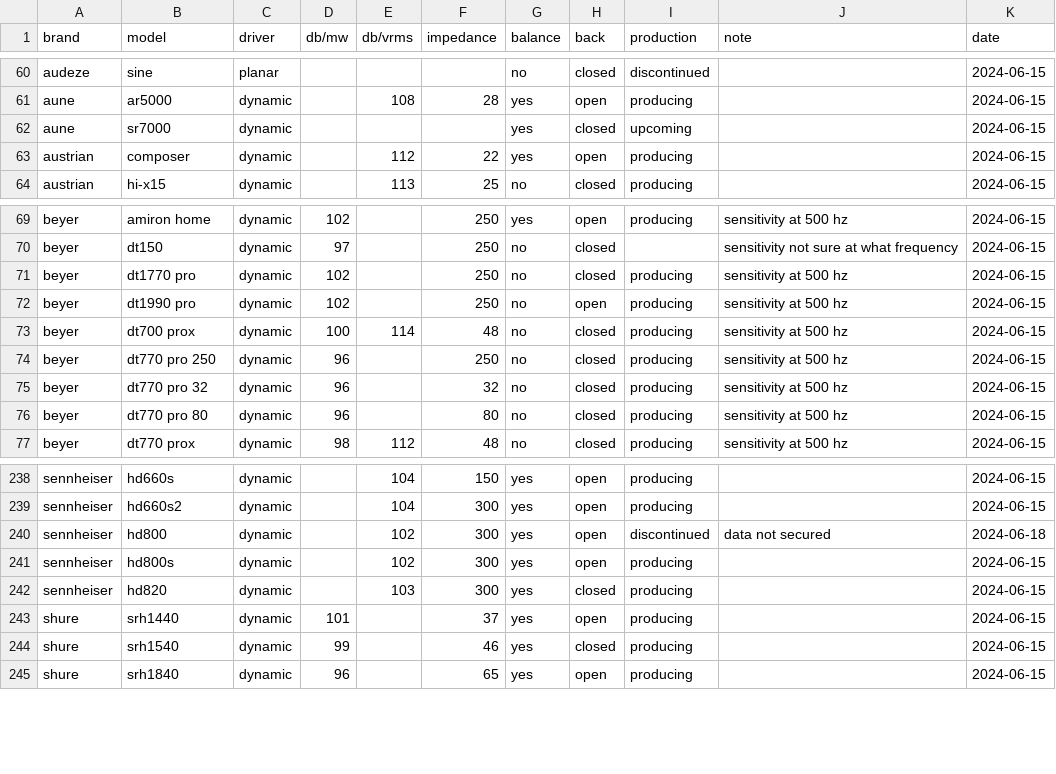
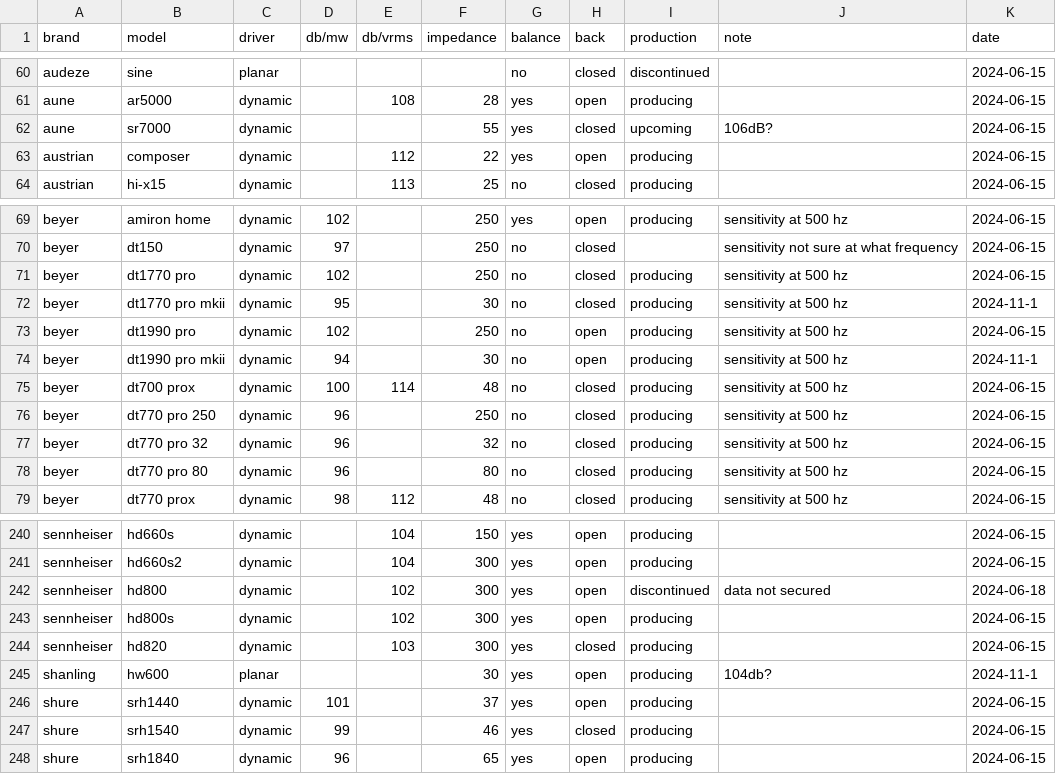
Before and after one commit to Sha1rholder/Sound-Library, a CSV file: data/over-ear sensitivity official.csv, drawn as a sheet; only a part is shown, gaps mark what is left out.

```diff
--- a/data/over-ear sensitivity official.csv
+++ b/data/over-ear sensitivity official.csv
@@ -61,3 +61,3 @@ audeze,sine,planar,,,,no,closed,discontinued,,2024-06-15
 aune,ar5000,dynamic,,108,28,yes,open,producing,,2024-06-15
-aune,sr7000,dynamic,,,,yes,closed,upcoming,,2024-06-15
+aune,sr7000,dynamic,,,55,yes,closed,upcoming,106dB?,2024-06-15
 austrian,composer,dynamic,,112,22,yes,open,producing,,2024-06-15
@@ -71,3 +71,5 @@ beyer,dt150,dynamic,97,,250,no,closed,,sensitivity not sure at what frequency,20
 beyer,dt1770 pro,dynamic,102,,250,no,closed,producing,sensitivity at 500 hz,2024-06-15
+beyer,dt1770 pro mkii,dynamic,95,,30,no,closed,producing,sensitivity at 500 hz,2024-11-1
 beyer,dt1990 pro,dynamic,102,,250,no,open,producing,sensitivity at 500 hz,2024-06-15
+beyer,dt1990 pro mkii,dynamic,94,,30,no,open,producing,sensitivity at 500 hz,2024-11-1
 beyer,dt700 prox,dynamic,100,114,48,no,closed,producing,sensitivity at 500 hz,2024-06-15
@@ -242,2 +244,3 @@ sennheiser,hd800s,dynamic,,102,300,yes,open,producing,,2024-06-15
 sennheiser,hd820,dynamic,,103,300,yes,closed,producing,,2024-06-15
+shanling,hw600,planar,,,30,yes,open,producing,104db?,2024-11-1
 shure,srh1440,dynamic,101,,37,yes,open,producing,,2024-06-15
```
Also changed, not shown: 35 other files.
